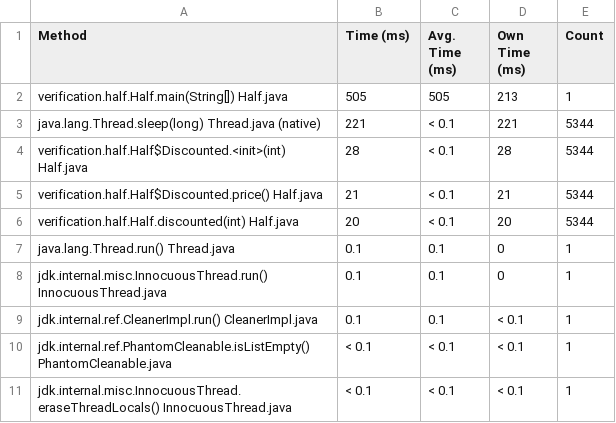
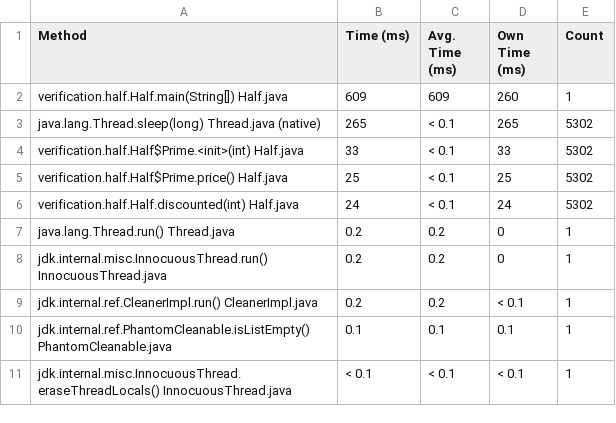
Before and after one commit to volodya-lombrozo/cost-of-oop, a CSV file: src/main/profiling/verification-half/method-list-cpu.csv, drawn as a sheet.

```diff
--- a/src/main/profiling/verification-half/method-list-cpu.csv
+++ b/src/main/profiling/verification-half/method-list-cpu.csv
@@ -1,11 +1,11 @@
 "Method","Time (ms)","Avg. Time (ms)","Own Time (ms)","Count"
-"verification.half.Half.main(String[]) Half.java","505","505","213","1"
-"java.lang.Thread.sleep(long) Thread.java (native)","221","< 0.1","221","5344"
-"verification.half.Half$Discounted.<init>(int) Half.java","28","< 0.1","28","5344"
-"verification.half.Half$Discounted.price() Half.java","21","< 0.1","21","5344"
-"verification.half.Half.discounted(int) Half.java","20","< 0.1","20","5344"
-"java.lang.Thread.run() Thread.java","0.1","0.1","0","1"
-"jdk.internal.misc.InnocuousThread.run() InnocuousThread.java","0.1","0.1","0","1"
-"jdk.internal.ref.CleanerImpl.run() CleanerImpl.java","0.1","0.1","< 0.1","1"
-"jdk.internal.ref.PhantomCleanable.isListEmpty() PhantomCleanable.java","< 0.1","< 0.1","< 0.1","1"
+"verification.half.Half.main(String[]) Half.java","609","609","260","1"
+"java.lang.Thread.sleep(long) Thread.java (native)","265","< 0.1","265","5302"
+"verification.half.Half$Prime.<init>(int) Half.java","33","< 0.1","33","5302"
+"verification.half.Half$Prime.price() Half.java","25","< 0.1","25","5302"
+"verification.half.Half.discounted(int) Half.java","24","< 0.1","24","5302"
+"java.lang.Thread.run() Thread.java","0.2","0.2","0","1"
+"jdk.internal.misc.InnocuousThread.run() InnocuousThread.java","0.2","0.2","0","1"
+"jdk.internal.ref.CleanerImpl.run() CleanerImpl.java","0.2","0.2","< 0.1","1"
+"jdk.internal.ref.PhantomCleanable.isListEmpty() PhantomCleanable.java","0.1","0.1","0.1","1"
 "jdk.internal.misc.InnocuousThread.eraseThreadLocals() InnocuousThread.java","< 0.1","< 0.1","< 0.1","1"
```
Also changed, not shown: src/main/profiling/verification-instance/method-list-cpu.csv, src/main/profiling/verification-static/method-list-cpu.csv.
